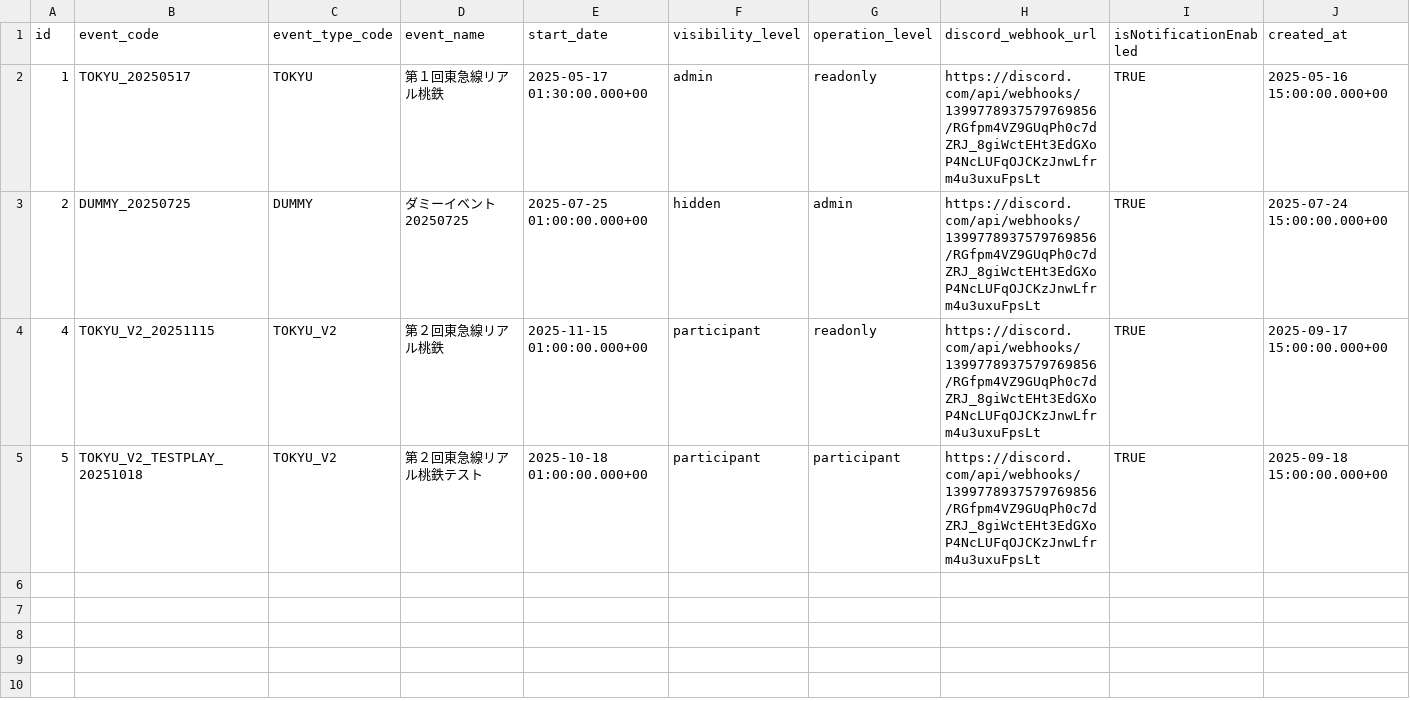
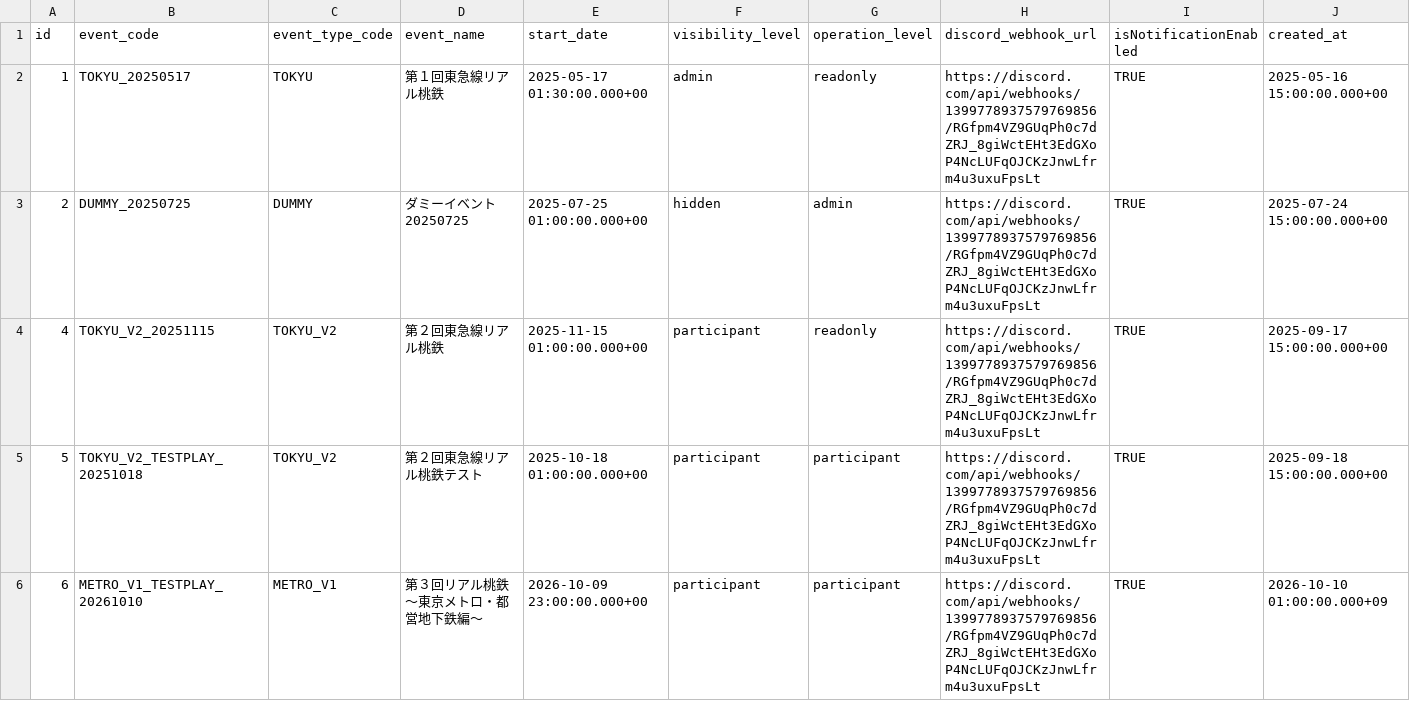
Before and after one commit to wist6ri4-org/realmomotetsu-v2, a CSV file: prisma/csv/events.csv, drawn as a sheet; only a part is shown; rows hold the shown columns only; the diff names each change by its address in the sheet, - before the commit and + after, or states it on an @@ line.

```diff
--- a/prisma/csv/events.csv
+++ b/prisma/csv/events.csv
+row 6: 6 | METRO_V1_TESTPLAY_20261010 | METRO_V1 | 第３回リアル桃鉄～東京メトロ・都営地下鉄編～ | 2026-10-09 23:00:00.000+00 | participant | participant | https://discord.com/api/webhooks/1399778937579769856/RGfpm4VZ9GUqPh0c7dZRJ_8giWctEHt3EdGXoP4NcLUFqOJCKzJnwLfrm4u3uxuFpsLt | TRUE | 2026-10-10 01:00:00.000+09
```
Also changed, not shown: prisma/csv/attendances.csv, prisma/csv/documents.csv, 8 other files.
